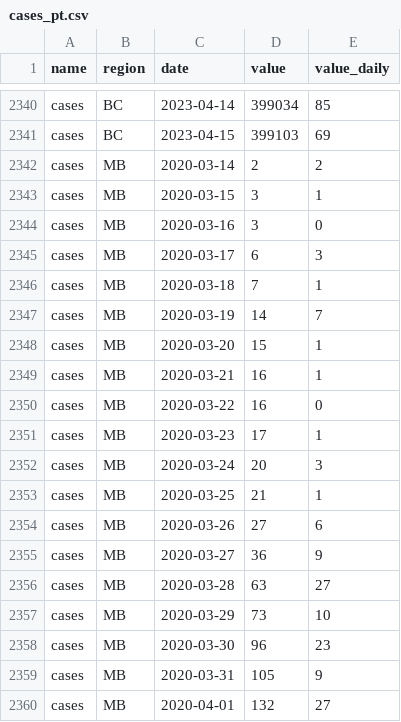
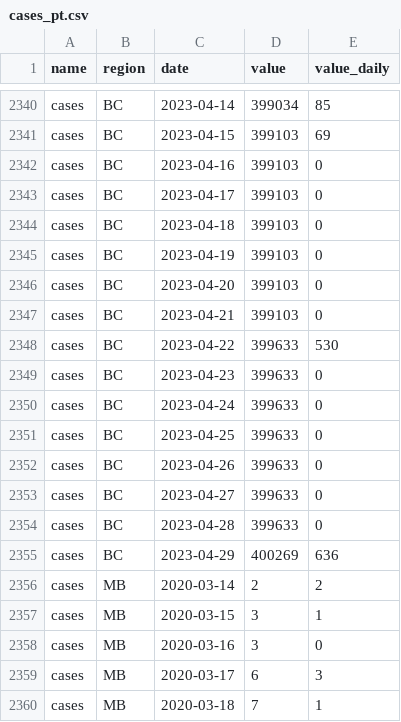
Before and after one commit to ccodwg/CovidTimelineCanada, a CSV file: data/pt/cases_pt.csv, drawn as a sheet; only a part is shown, gaps mark what is left out; the shorter side is filled out with more unchanged rows; the diff names each change by its address in the sheet, - before the commit and + after, or states it on an @@ line.

Commit message:
Update data with new BC report data (#95, #106)

```diff
--- a/data/pt/cases_pt.csv
+++ b/data/pt/cases_pt.csv
+row 2342: cases | BC | 2023-04-16 | 399103 | 0
+row 2343: cases | BC | 2023-04-17 | 399103 | 0
+row 2344: cases | BC | 2023-04-18 | 399103 | 0
+row 2345: cases | BC | 2023-04-19 | 399103 | 0
+row 2346: cases | BC | 2023-04-20 | 399103 | 0
+row 2347: cases | BC | 2023-04-21 | 399103 | 0
+row 2348: cases | BC | 2023-04-22 | 399633 | 530
+row 2349: cases | BC | 2023-04-23 | 399633 | 0
+row 2350: cases | BC | 2023-04-24 | 399633 | 0
+row 2351: cases | BC | 2023-04-25 | 399633 | 0
+row 2352: cases | BC | 2023-04-26 | 399633 | 0
+row 2353: cases | BC | 2023-04-27 | 399633 | 0
+row 2354: cases | BC | 2023-04-28 | 399633 | 0
+row 2355: cases | BC | 2023-04-29 | 400269 | 636
```
Also changed, not shown: data/can/cases_can.csv, data/can/deaths_can.csv, 10 other files.
